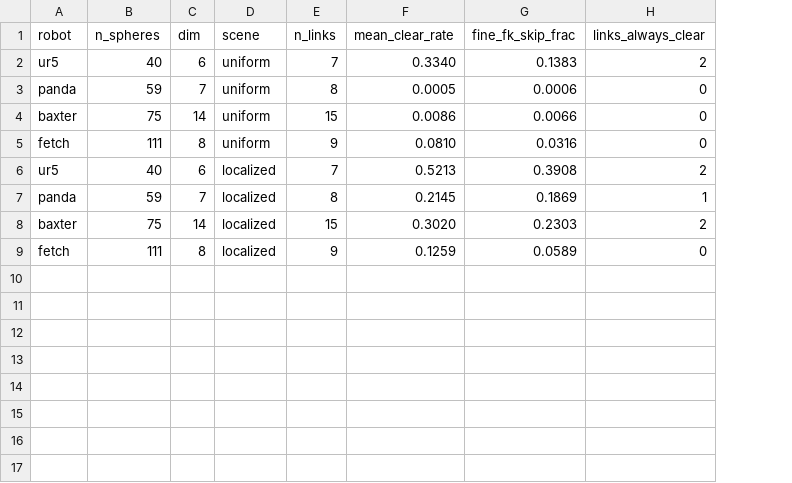
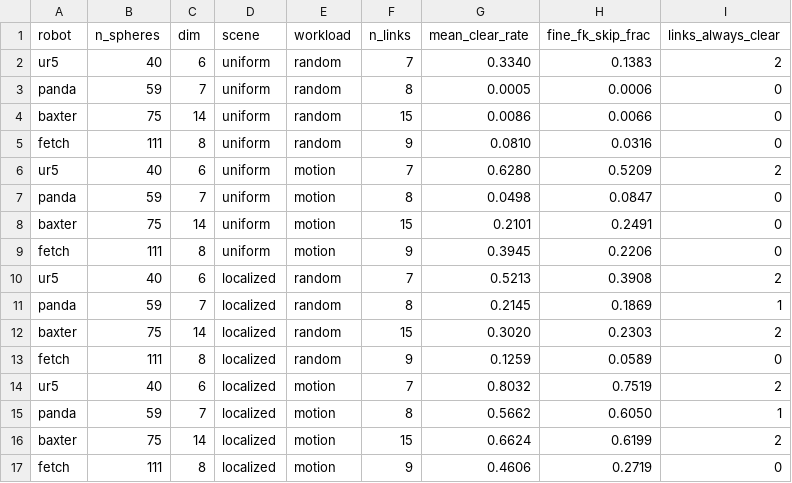
Before and after one commit to CoMMALab/vamp, a CSV file: experiments/jit/results/m5_bs_gate.csv, drawn as a sheet; the diff names each change by its address in the sheet, - before the commit and + after, or states it on an @@ line.

```diff
--- a/experiments/jit/results/m5_bs_gate.csv
+++ b/experiments/jit/results/m5_bs_gate.csv
+column E (workload), rows 2-5: all random; rows 10-13: all random
+row 6: ur5 | 40 | 6 | uniform | motion | 7 | 0.6280 | 0.5209 | 2
+row 7: panda | 59 | 7 | uniform | motion | 8 | 0.0498 | 0.0847 | 0
+row 8: baxter | 75 | 14 | uniform | motion | 15 | 0.2101 | 0.2491 | 0
+row 9: fetch | 111 | 8 | uniform | motion | 9 | 0.3945 | 0.2206 | 0
+row 14: ur5 | 40 | 6 | localized | motion | 7 | 0.8032 | 0.7519 | 2
+row 15: panda | 59 | 7 | localized | motion | 8 | 0.5662 | 0.6050 | 1
+row 16: baxter | 75 | 14 | localized | motion | 15 | 0.6624 | 0.6199 | 2
+row 17: fetch | 111 | 8 | localized | motion | 9 | 0.4606 | 0.2719 | 0
```
Also changed, not shown: 2 other files.
